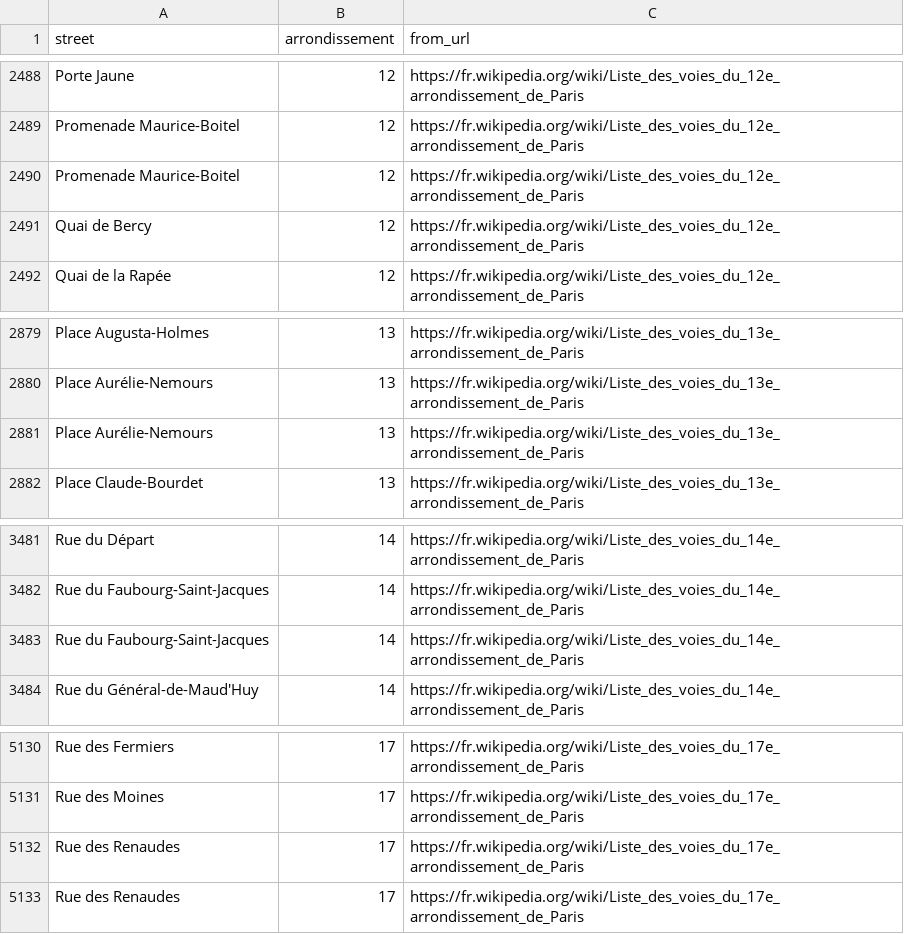
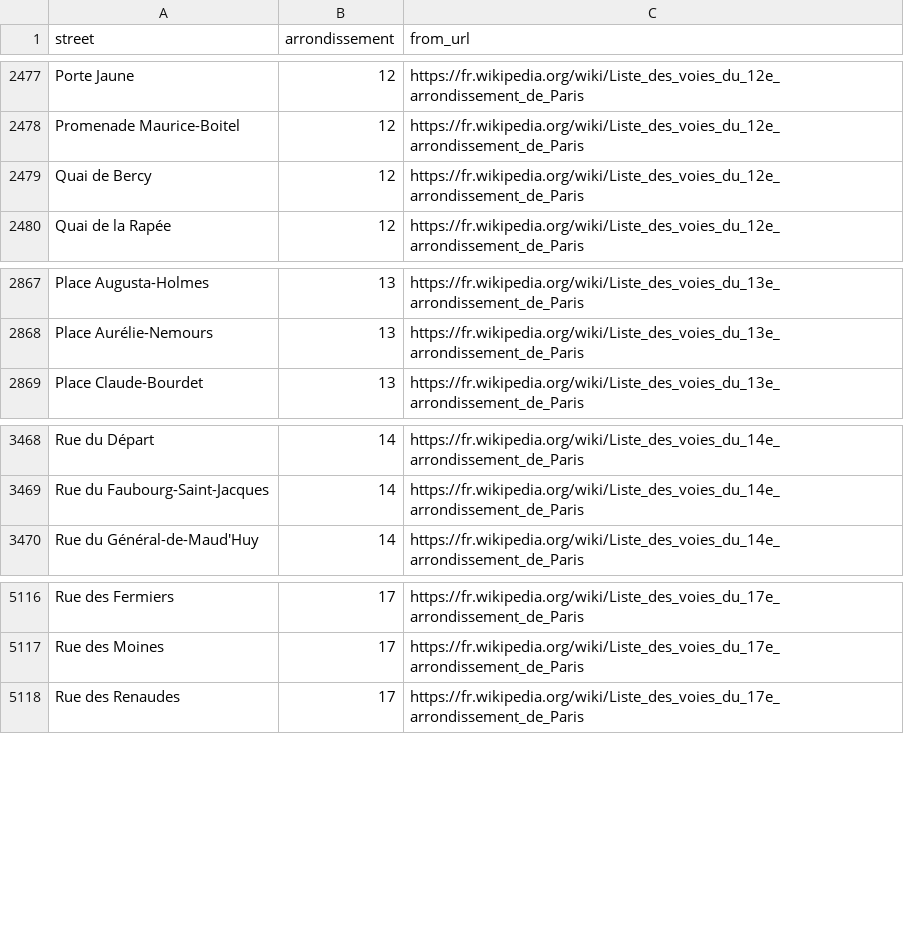
Before and after one commit to lexman/tutorial-scraping-paris-streets, a CSV file: data/paris-streets.csv, drawn as a sheet; only a part is shown, gaps mark what is left out; the diff covers the shown part only.

```diff
--- a/data/paris-streets.csv
+++ b/data/paris-streets.csv
@@ -2489,3 +2478,2 @@ Porte Jaune,12,https://fr.wikipedia.org/wiki/Liste_des_voies_du_12e_arrondisseme
 Promenade Maurice-Boitel,12,https://fr.wikipedia.org/wiki/Liste_des_voies_du_12e_arrondissement_de_Paris
-Promenade Maurice-Boitel,12,https://fr.wikipedia.org/wiki/Liste_des_voies_du_12e_arrondissement_de_Paris
 Quai de Bercy,12,https://fr.wikipedia.org/wiki/Liste_des_voies_du_12e_arrondissement_de_Paris
@@ -2880,3 +2868,2 @@ Place Augusta-Holmes,13,https://fr.wikipedia.org/wiki/Liste_des_voies_du_13e_arr
 Place Aurélie-Nemours,13,https://fr.wikipedia.org/wiki/Liste_des_voies_du_13e_arrondissement_de_Paris
-Place Aurélie-Nemours,13,https://fr.wikipedia.org/wiki/Liste_des_voies_du_13e_arrondissement_de_Paris
 Place Claude-Bourdet,13,https://fr.wikipedia.org/wiki/Liste_des_voies_du_13e_arrondissement_de_Paris
@@ -3482,3 +3469,2 @@ Rue du Départ,14,https://fr.wikipedia.org/wiki/Liste_des_voies_du_14e_arrondiss
 Rue du Faubourg-Saint-Jacques,14,https://fr.wikipedia.org/wiki/Liste_des_voies_du_14e_arrondissement_de_Paris
-Rue du Faubourg-Saint-Jacques,14,https://fr.wikipedia.org/wiki/Liste_des_voies_du_14e_arrondissement_de_Paris
 Rue du Général-de-Maud'Huy,14,https://fr.wikipedia.org/wiki/Liste_des_voies_du_14e_arrondissement_de_Paris
@@ -5131,3 +5117,2 @@ Rue des Fermiers,17,https://fr.wikipedia.org/wiki/Liste_des_voies_du_17e_arrondi
 Rue des Moines,17,https://fr.wikipedia.org/wiki/Liste_des_voies_du_17e_arrondissement_de_Paris
-Rue des Renaudes,17,https://fr.wikipedia.org/wiki/Liste_des_voies_du_17e_arrondissement_de_Paris
 Rue des Renaudes,17,https://fr.wikipedia.org/wiki/Liste_des_voies_du_17e_arrondissement_de_Paris
```
Also changed, not shown: 11 removed rows elsewhere in this file.
